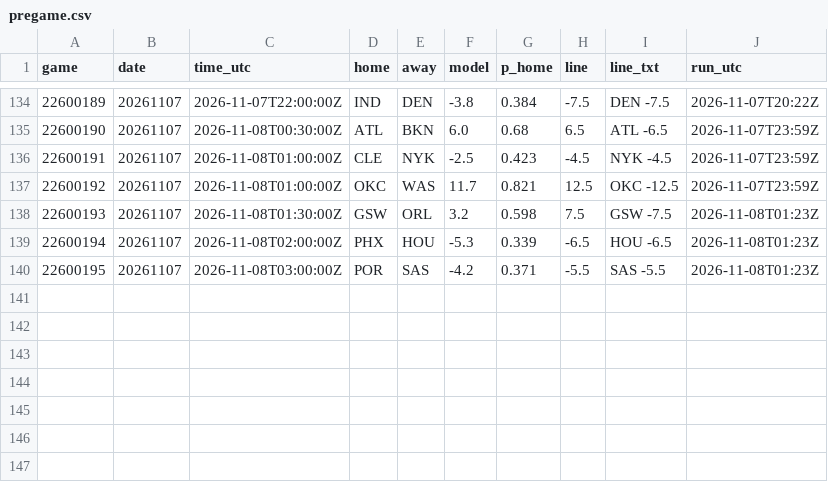
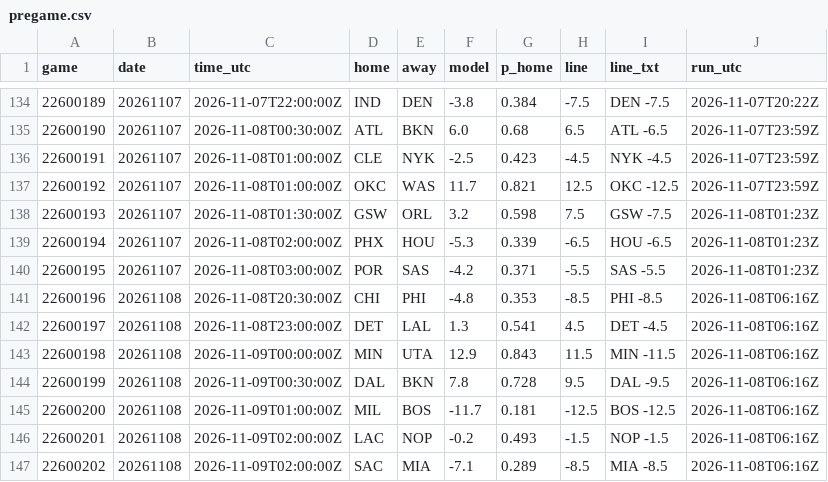
Before and after one commit to jvector26/JIMBO, a CSV file: live/2026/pregame.csv, drawn as a sheet; only a part is shown, gaps mark what is left out; the diff names each change by its address in the sheet, - before the commit and + after, or states it on an @@ line.

```diff
--- a/live/2026/pregame.csv
+++ b/live/2026/pregame.csv
+row 141: 22600196 | 20261108 | 2026-11-08T20:30:00Z | CHI | PHI | -4.8 | 0.353 | -8.5 | PHI -8.5 | 2026-11-08T06:16Z
+row 142: 22600197 | 20261108 | 2026-11-08T23:00:00Z | DET | LAL | 1.3 | 0.541 | 4.5 | DET -4.5 | 2026-11-08T06:16Z
+row 143: 22600198 | 20261108 | 2026-11-09T00:00:00Z | MIN | UTA | 12.9 | 0.843 | 11.5 | MIN -11.5 | 2026-11-08T06:16Z
+row 144: 22600199 | 20261108 | 2026-11-09T00:30:00Z | DAL | BKN | 7.8 | 0.728 | 9.5 | DAL -9.5 | 2026-11-08T06:16Z
+row 145: 22600200 | 20261108 | 2026-11-09T01:00:00Z | MIL | BOS | -11.7 | 0.181 | -12.5 | BOS -12.5 | 2026-11-08T06:16Z
+row 146: 22600201 | 20261108 | 2026-11-09T02:00:00Z | LAC | NOP | -0.2 | 0.493 | -1.5 | NOP -1.5 | 2026-11-08T06:16Z
+row 147: 22600202 | 20261108 | 2026-11-09T02:00:00Z | SAC | MIA | -7.1 | 0.289 | -8.5 | MIA -8.5 | 2026-11-08T06:16Z
```
Also changed, not shown: live/2026/games_meta.csv, live/2026/injuries.csv, 20 other files.
